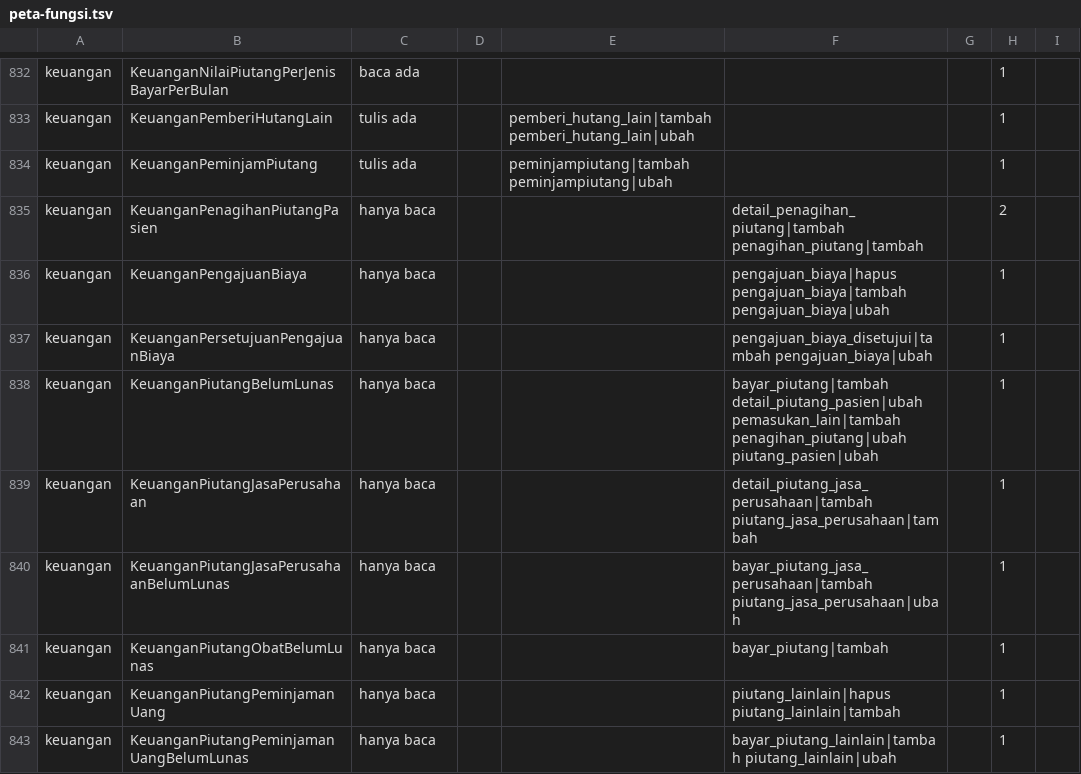
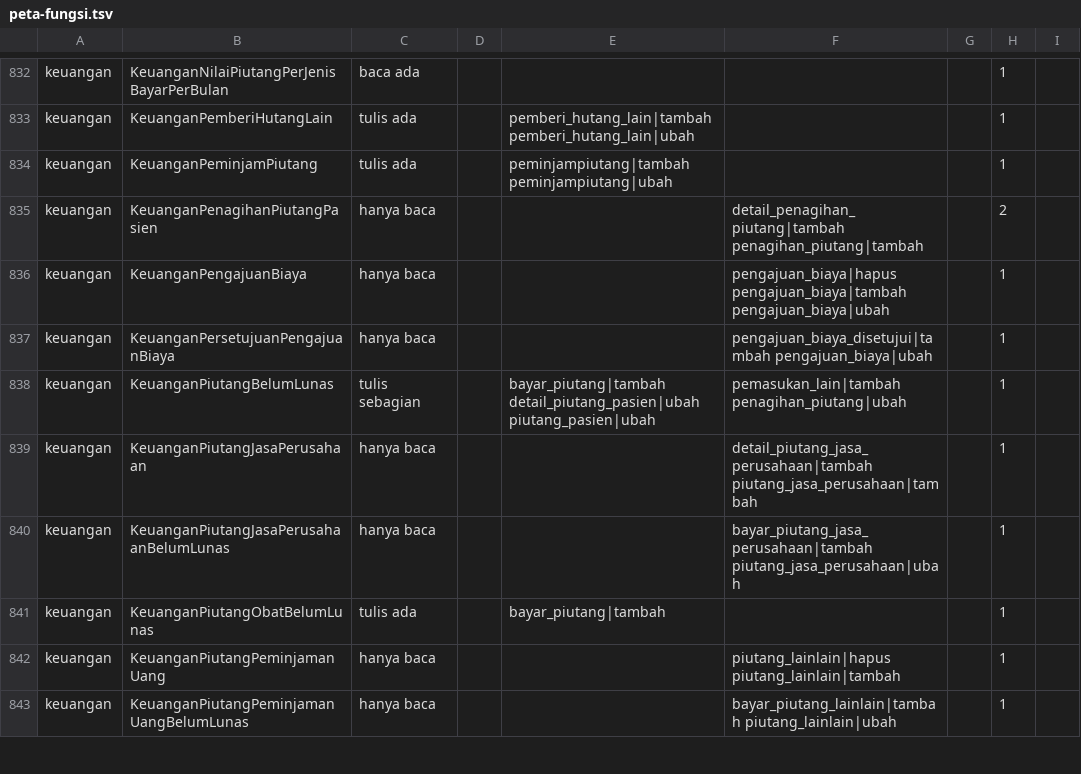
Before and after one commit to illustricious/SIMRS-Gramedika, a TSV file: docs/tracker/peta-fungsi.tsv, drawn as a sheet; only a part is shown, gaps mark what is left out; the diff covers the shown part only; the diff names each change by its address in the sheet, - before the commit and + after, or states it on an @@ line.

```diff
--- a/docs/tracker/peta-fungsi.tsv
+++ b/docs/tracker/peta-fungsi.tsv
-C838: hanya baca
+C838: tulis sebagian
-E838: (empty)
+E838: bayar_piutang|tambah detail_piutang_pasien|ubah piutang_pasien|ubah
-F838: bayar_piutang|tambah detail_piutang_pasien|ubah pemasukan_lain|tambah penagihan_piutang|ubah piutang_pasien|ubah
+F838: pemasukan_lain|tambah penagihan_piutang|ubah
-C841: hanya baca
+C841: tulis ada
-E841: (empty)
+E841: bayar_piutang|tambah
-F841: bayar_piutang|tambah
+F841: (empty)
```
Also changed, not shown: 19 edited cells elsewhere in this file, docs/tracker/peta-tile.tsv, 17 other files.
